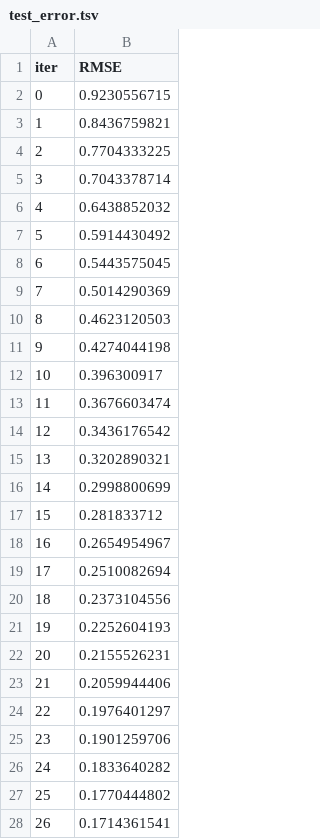
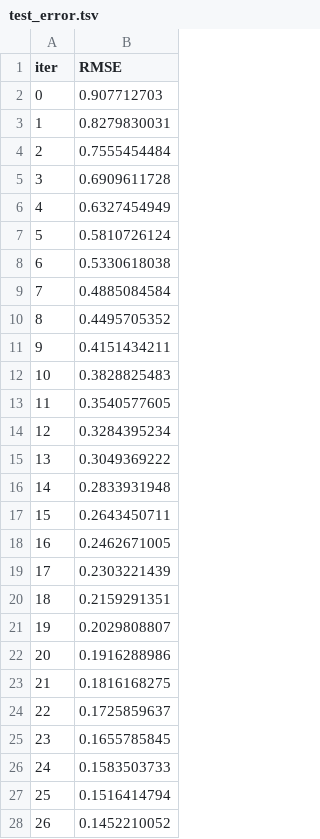
Before and after one commit to barretoeleme/ic_motores, a TSV file: IniciacaoCientifica/CatB_randSearch/catboost_info/test_error.tsv, drawn as a sheet; only a part is shown; the diff covers the shown part only.

```diff
--- a/IniciacaoCientifica/CatB_randSearch/catboost_info/test_error.tsv
+++ b/IniciacaoCientifica/CatB_randSearch/catboost_info/test_error.tsv
@@ -1,28 +1,28 @@
 iter	RMSE
-0	0.9230556715
-1	0.8436759821
-2	0.7704333225
-3	0.7043378714
-4	0.6438852032
-5	0.5914430492
-6	0.5443575045
-7	0.5014290369
-8	0.4623120503
-9	0.4274044198
-10	0.396300917
-11	0.3676603474
-12	0.3436176542
-13	0.3202890321
-14	0.2998800699
-15	0.281833712
-16	0.2654954967
-17	0.2510082694
-18	0.2373104556
-19	0.2252604193
-20	0.2155526231
-21	0.2059944406
-22	0.1976401297
-23	0.1901259706
-24	0.1833640282
-25	0.1770444802
-26	0.1714361541
+0	0.907712703
+1	0.8279830031
+2	0.7555454484
+3	0.6909611728
+4	0.6327454949
+5	0.5810726124
+6	0.5330618038
+7	0.4885084584
+8	0.4495705352
+9	0.4151434211
+10	0.3828825483
+11	0.3540577605
+12	0.3284395234
+13	0.3049369222
+14	0.2833931948
+15	0.2643450711
+16	0.2462671005
+17	0.2303221439
+18	0.2159291351
+19	0.2029808807
+20	0.1916288986
+21	0.1816168275
+22	0.1725859637
+23	0.1655785845
+24	0.1583503733
+25	0.1516414794
+26	0.1452210052
```
Also changed, not shown: 173 edited cells elsewhere in this file, IniciacaoCientifica/CatB_randSearch/catboost_info/learn_error.tsv, IniciacaoCientifica/CatB_randSearch/catboost_info/time_left.tsv, 5 other files.
